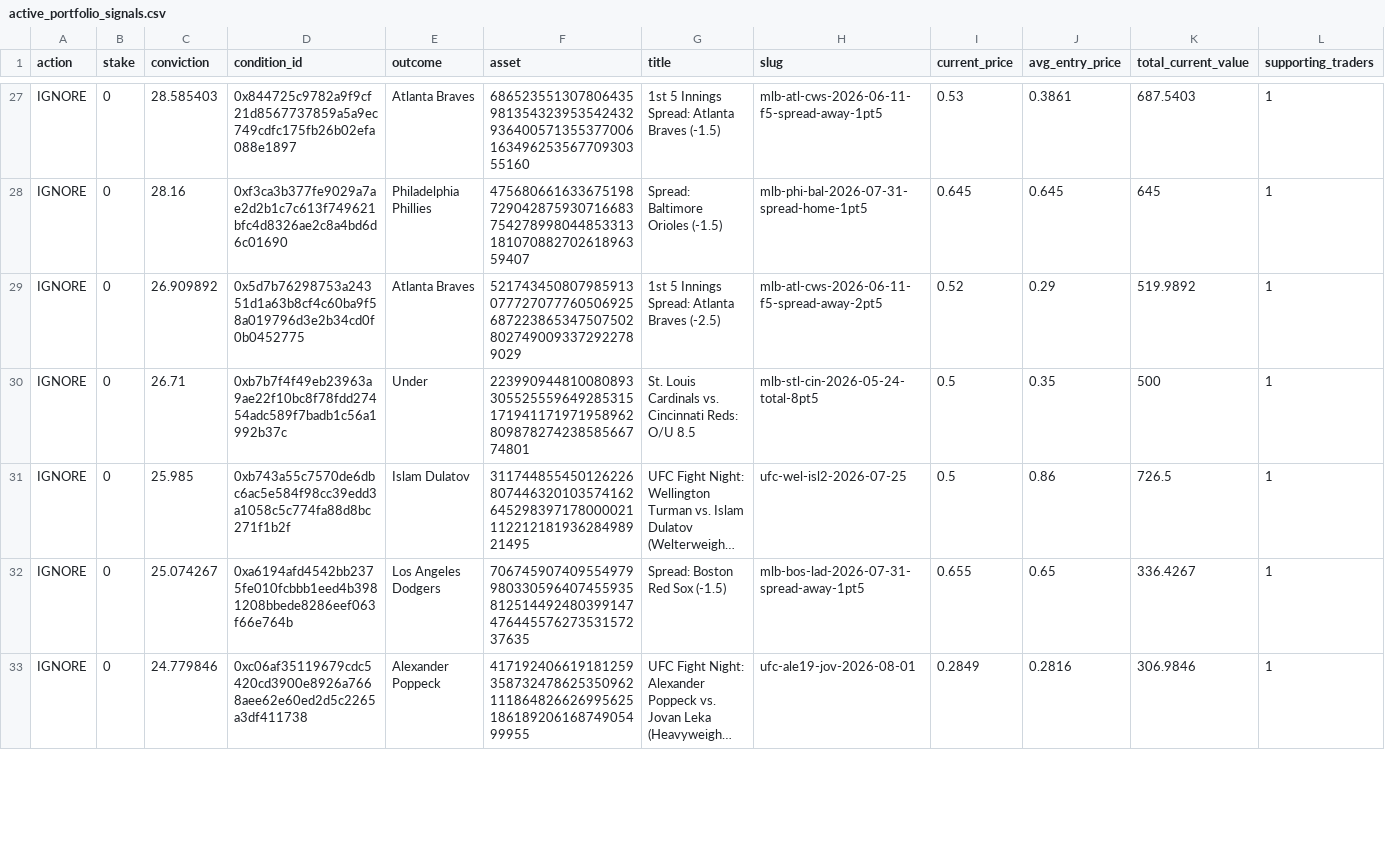
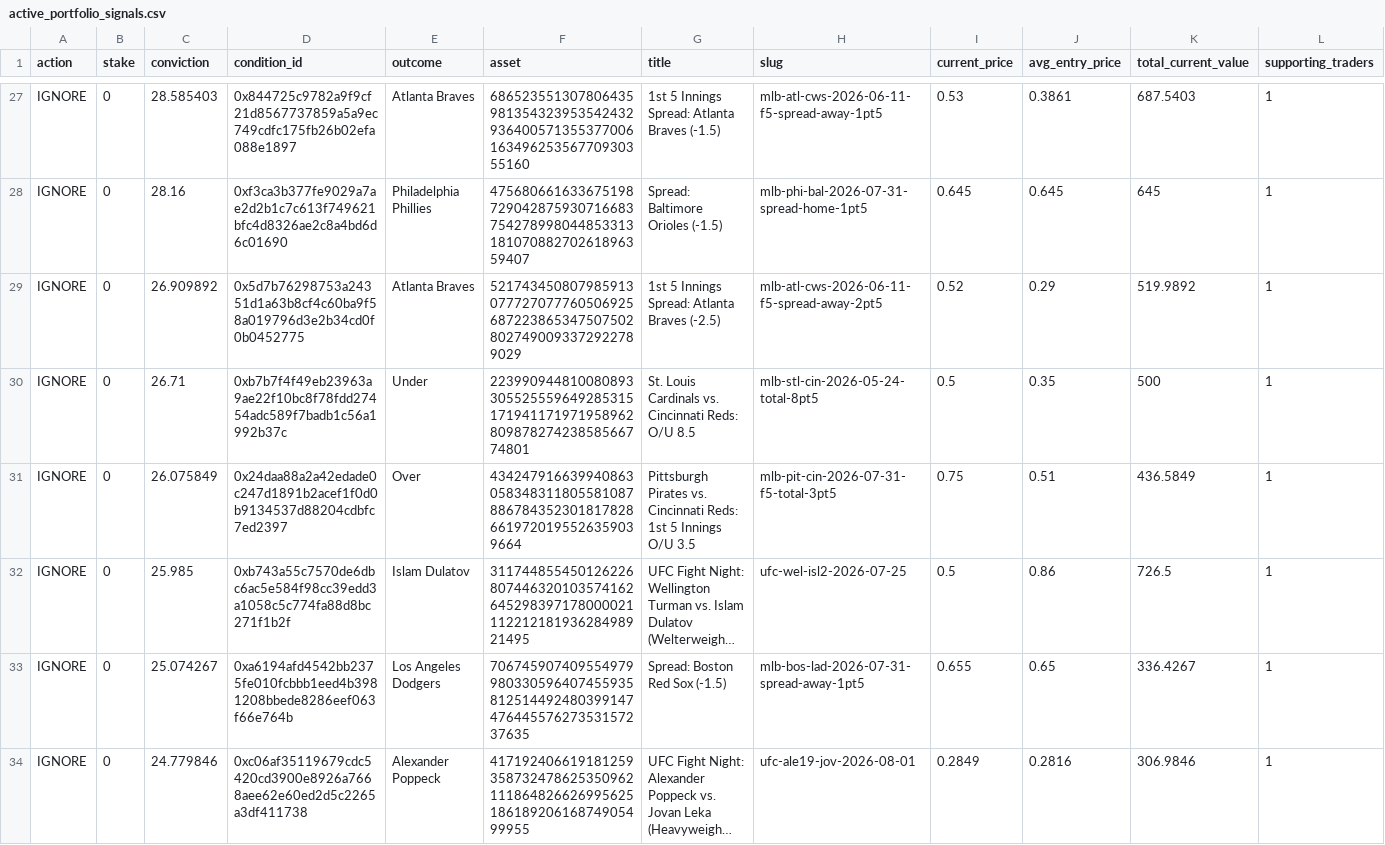
Before and after one commit to giuseppemineo685-beep/atlantis-polymarket-screening, a CSV file: outputs/active_portfolio_signals.csv, drawn as a sheet; only a part is shown, gaps mark what is left out; long unchanged cells end in …; rows hold the shown columns only; the diff covers the shown part only; the diff names each change by its address in the sheet, - before the commit and + after, or states it on an @@ line.

```diff
--- a/outputs/active_portfolio_signals.csv
+++ b/outputs/active_portfolio_signals.csv
+row 31: IGNORE | 0 | 26.075849 | 0x24daa88a2a42edade0c247d1891b2acef1f0d0b9134537d88204cdbfc7ed2397 | Over | 4342479166399408630583483118055810878867843523018178286619720195526359039664 | Pittsburgh Pirates vs. Cincinnati Reds: 1st 5 Innings O/U 3.5 | mlb-pit-cin-2026-07-31-f5-total-3pt5 | 0.75 | 0.51 | 436.5849 | 1
```
Also changed, not shown: 1 removed row and 21 edited cells elsewhere in this file, outputs/trade_log.csv, 1 other file.
